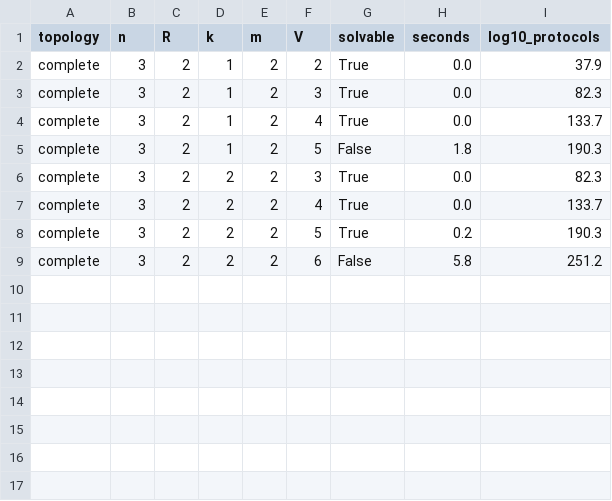
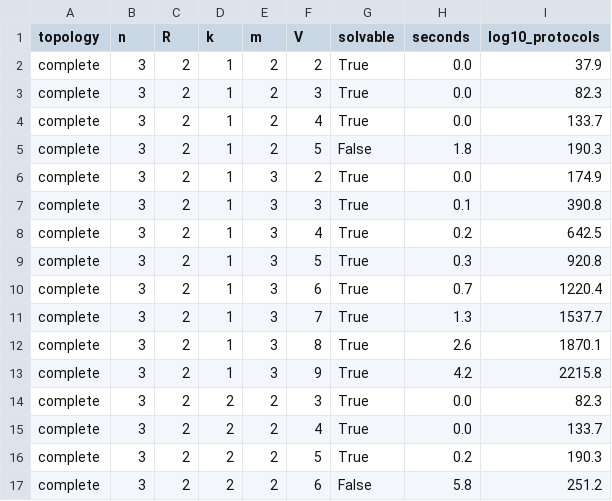
Before and after one commit to sarabehnamian/bandwidth-impossibility, a CSV file: results/thresholds_r2_raw.csv, drawn as a sheet; the diff names each change by its address in the sheet, - before the commit and + after, or states it on an @@ line.

```diff
--- a/results/thresholds_r2_raw.csv
+++ b/results/thresholds_r2_raw.csv
+row 6: complete | 3 | 2 | 1 | 3 | 2 | True | 0.0 | 174.9
+row 7: complete | 3 | 2 | 1 | 3 | 3 | True | 0.1 | 390.8
+row 8: complete | 3 | 2 | 1 | 3 | 4 | True | 0.2 | 642.5
+row 9: complete | 3 | 2 | 1 | 3 | 5 | True | 0.3 | 920.8
+row 10: complete | 3 | 2 | 1 | 3 | 6 | True | 0.7 | 1220.4
+row 11: complete | 3 | 2 | 1 | 3 | 7 | True | 1.3 | 1537.7
+row 12: complete | 3 | 2 | 1 | 3 | 8 | True | 2.6 | 1870.1
+row 13: complete | 3 | 2 | 1 | 3 | 9 | True | 4.2 | 2215.8
```
Also changed, not shown: 6 other files.
